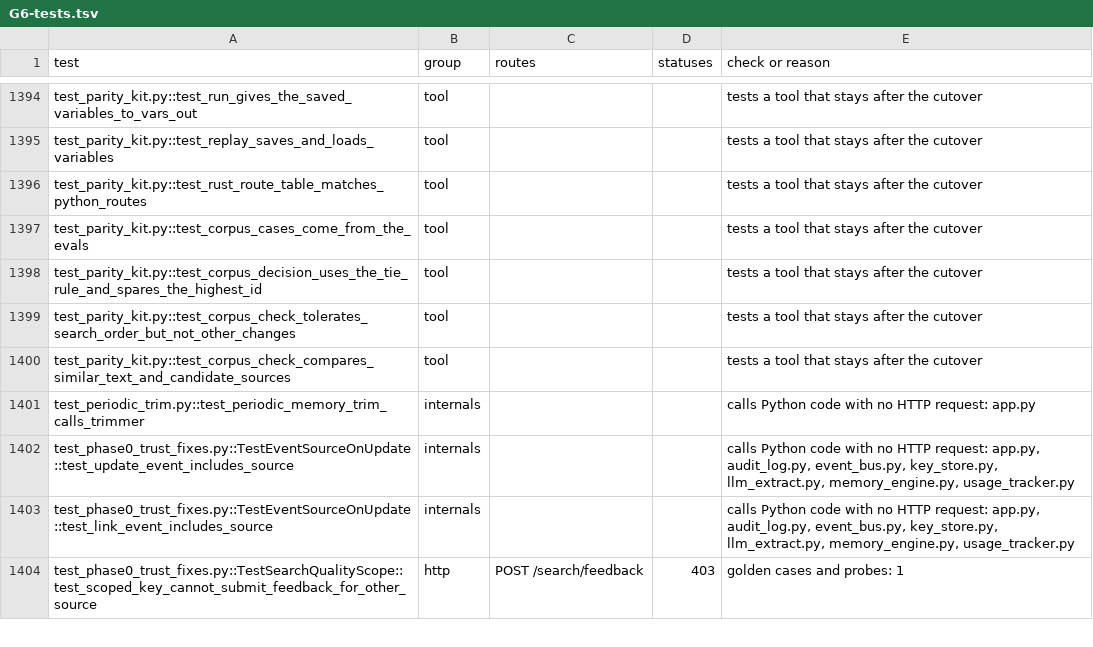
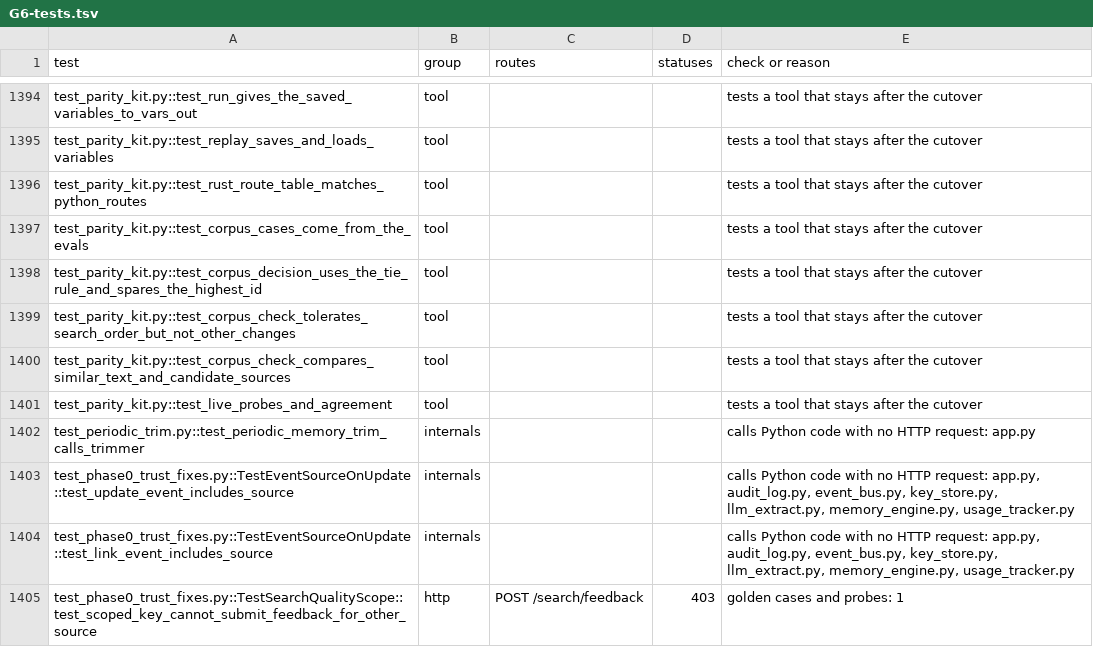
Before and after one commit to divyekant/memories, a TSV file: docs/rust-rewrite/gates/G6-tests.tsv, drawn as a sheet; only a part is shown, gaps mark what is left out; the diff names each change by its address in the sheet, - before the commit and + after, or states it on an @@ line.

```diff
--- a/docs/rust-rewrite/gates/G6-tests.tsv
+++ b/docs/rust-rewrite/gates/G6-tests.tsv
+row 1401: test_parity_kit.py::test_live_probes_and_agreement | tool |  |  | tests a tool that stays after the cutover
```
